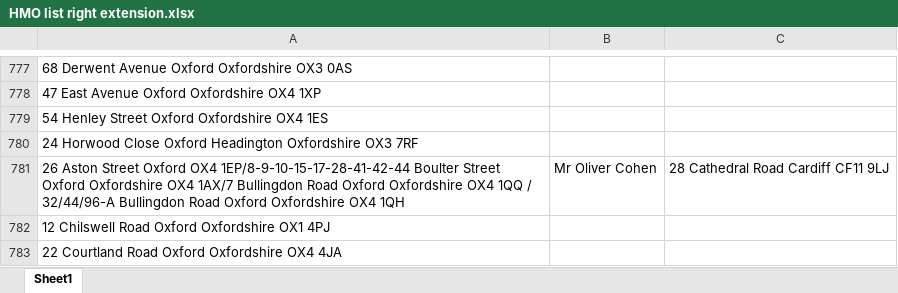
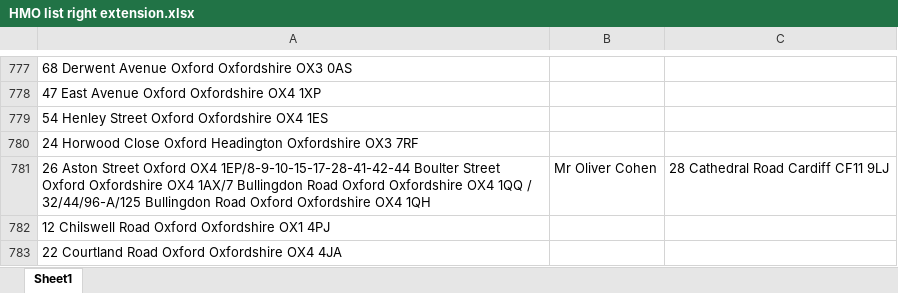
Before and after one commit to uach2016/complete-list, an Excel workbook: HMO list right extension.xlsx, sheet Sheet1, drawn as a sheet; only a part is shown, gaps mark what is left out; values as stored, in another font and other column widths than the file's, no borders; conditional formats and table styles not drawn; the diff covers the shown part only; the diff names each change by its address in the sheet, - before the commit and + after, or states it on an @@ line.

```diff
--- a/HMO list right extension.xlsx (sheet Sheet1)
+++ b/HMO list right extension.xlsx (sheet Sheet1)
-A781: …1QQ / 32/44/96-A Bullingdon Road…
+A781: …1QQ / 32/44/96-A/125 Bullingdon Road…
```
Also changed, not shown: 1 removed row and 23 edited cells elsewhere in this sheet.
